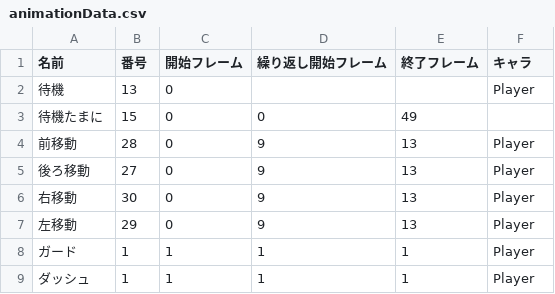
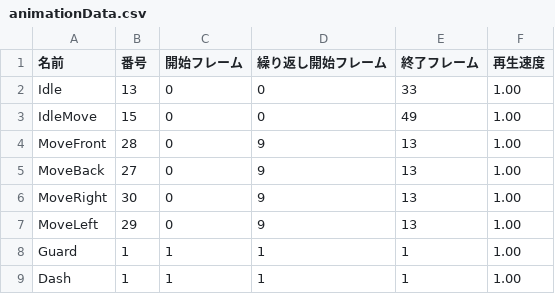
Before and after one commit to ma-si-419/KOUMOTTO, a CSV file: data/animationData.csv, drawn as a sheet.

```diff
--- a/data/animationData.csv
+++ b/data/animationData.csv
@@ -1,9 +1,9 @@
-名前,番号,開始フレーム,繰り返し開始フレーム,終了フレーム,キャラ
-待機,13,0,,,Player
-待機たまに,15,0,0,49,
-前移動,28,0,9,13,Player
-後ろ移動,27,0,9,13,Player
-右移動,30,0,9,13,Player
-左移動,29,0,9,13,Player
-ガード,1,1,1,1,Player
-ダッシュ,1,1,1,1,Player
+名前,番号,開始フレーム,繰り返し開始フレーム,終了フレーム,再生速度
+Idle,13,0,0,33,1.00
+IdleMove,15,0,0,49,1.00
+MoveFront,28,0,9,13,1.00
+MoveBack,27,0,9,13,1.00
+MoveRight,30,0,9,13,1.00
+MoveLeft,29,0,9,13,1.00
+Guard,1,1,1,1,1.00
+Dash,1,1,1,1,1.00
```
Also changed, not shown: 5 other files.
